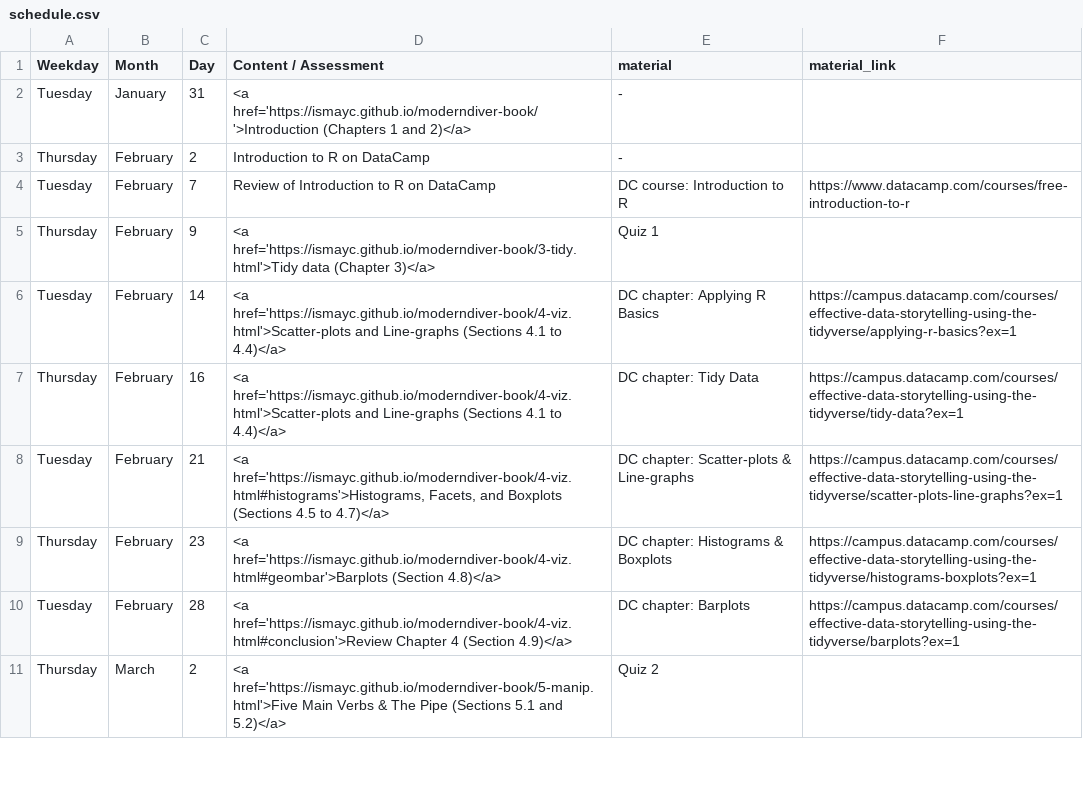
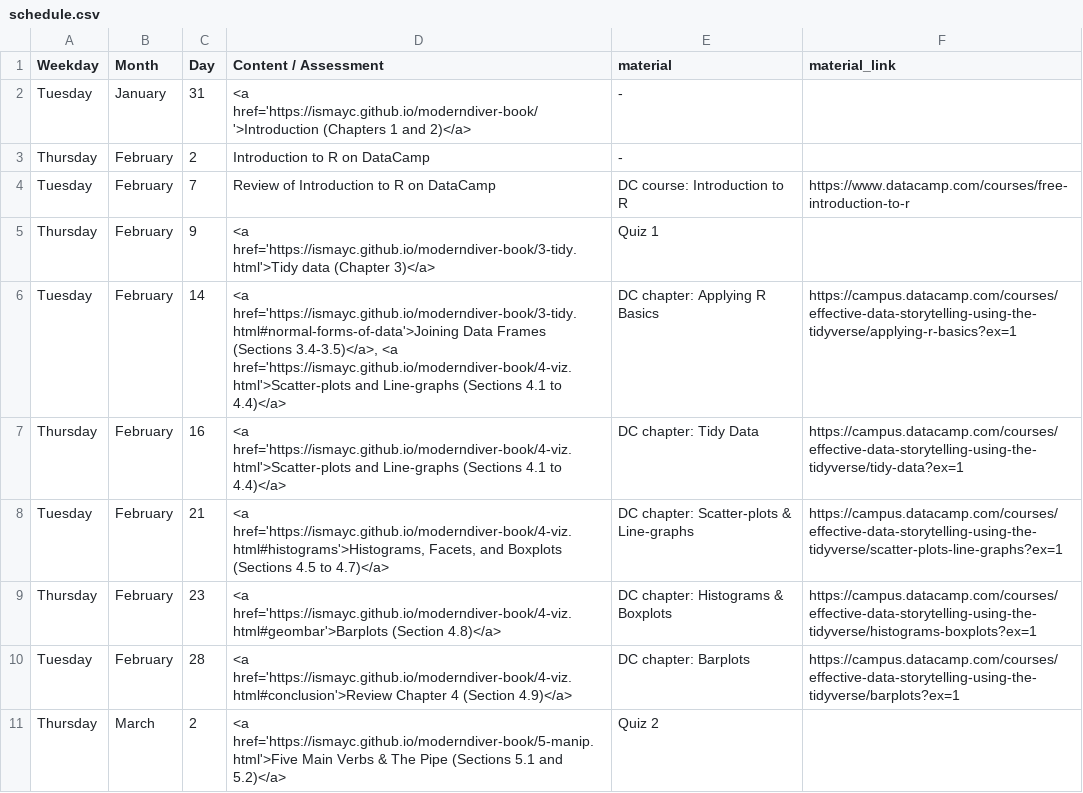
Before and after one commit to ismayc/soc301_s2017, a CSV file: content/schedule.csv, drawn as a sheet; only a part is shown.

Commit message:
Update schedule

```diff
--- a/content/schedule.csv
+++ b/content/schedule.csv
@@ -5,3 +5,3 @@ Tuesday,February,7,Review of Introduction to R on DataCamp,DC course: Introducti
 Thursday,February,9,<a href='https://ismayc.github.io/moderndiver-book/3-tidy.html'>Tidy data (Chapter 3)</a>,Quiz 1,
-Tuesday,February,14,<a href='https://ismayc.github.io/moderndiver-book/4-viz.html'>Scatter-plots and Line-graphs (Sections 4.1 to 4.4)</a>,DC chapter: Applying R Basics,https://campus.datacamp.com/courses/effective-data-storytelling-using-the-tidyverse/applying-r-basics?ex=1
+Tuesday,February,14,"<a href='https://ismayc.github.io/moderndiver-book/3-tidy.html#normal-forms-of-data'>Joining Data Frames (Sections 3.4-3.5)</a>, <a href='https://ismayc.github.io/moderndiver-book/4-viz.html'>Scatter-plots and Line-graphs (Sections 4.1 to 4.4)</a>",DC chapter: Applying R Basics,https://campus.datacamp.com/courses/effective-data-storytelling-using-the-tidyverse/applying-r-basics?ex=1
 Thursday,February,16,<a href='https://ismayc.github.io/moderndiver-book/4-viz.html'>Scatter-plots and Line-graphs (Sections 4.1 to 4.4)</a>,DC chapter: Tidy Data,https://campus.datacamp.com/courses/effective-data-storytelling-using-the-tidyverse/tidy-data?ex=1
```
Also changed, not shown: docs/schedule.csv, 6 other files.
